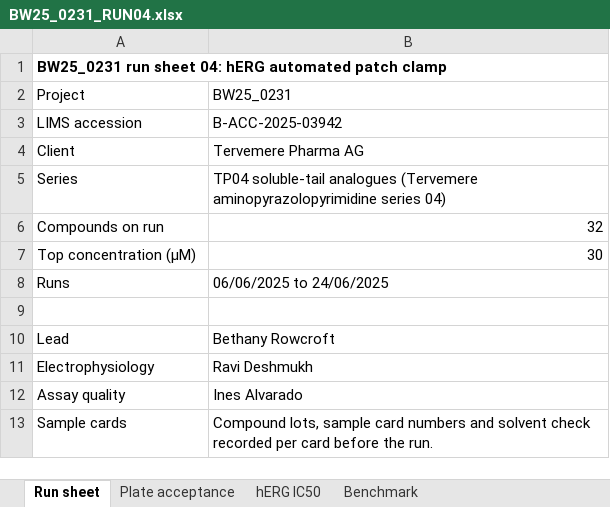
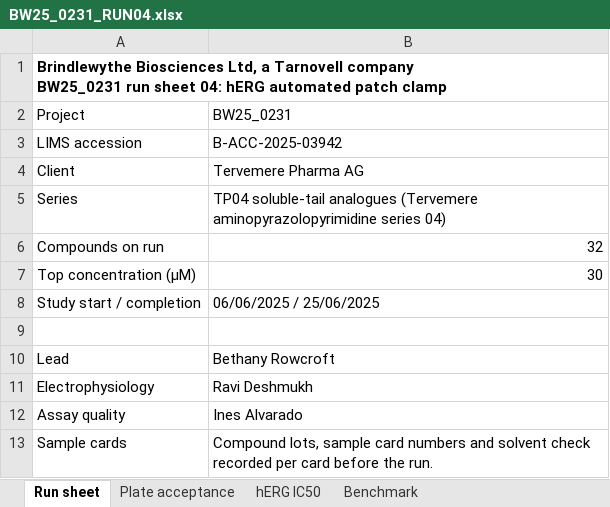
Before and after one commit to 60xAI/portco-mock-dataset, an Excel workbook: output/archive/BrindlewytheData/Studies/2025/BW25_0231/Run_sheets/BW25_0231_RUN04.xlsx, sheet Run sheet, drawn as a sheet; values as stored, in another font and other column widths than the file's, no borders; removed rows and columns are numbered as before the commit, all else as after; ↵ is a line break in a cell; the diff names each change by its address in the sheet, - before the commit and + after, or states it on an @@ line.

```diff
--- a/output/archive/BrindlewytheData/Studies/2025/BW25_0231/Run_sheets/BW25_0231_RUN04.xlsx (sheet Run sheet)
+++ b/output/archive/BrindlewytheData/Studies/2025/BW25_0231/Run_sheets/BW25_0231_RUN04.xlsx (sheet Run sheet)
-A1: BW25_0231 run…
+A1: Brindlewythe Biosciences Ltd, a Tarnovell company ↵ BW25_0231 run…
-row 8: Runs | 06/06/2025 to 24/06/2025
+row 8: Study start / completion | 06/06/2025 / 25/06/2025
```
Also changed, not shown: sheet Plate acceptance, sheet hERG IC50, 1 other file.
